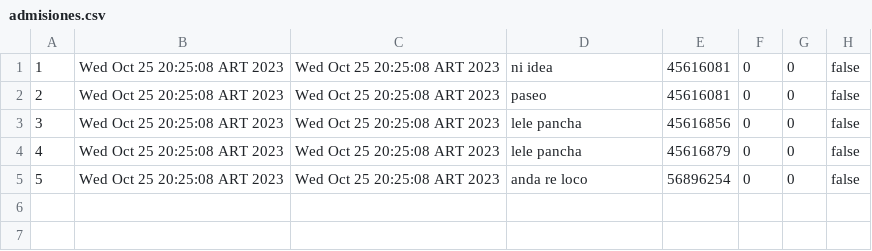
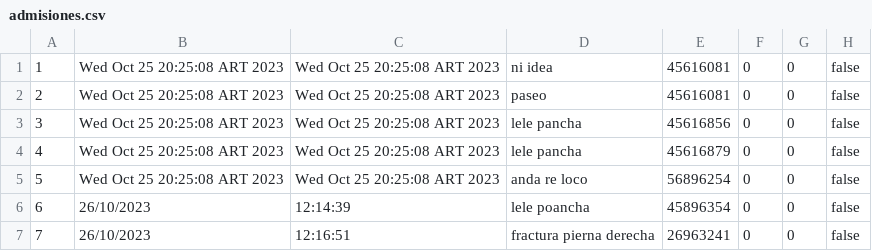
Before and after one commit to DeianT/tallerPOO, a CSV file: admisiones.csv, drawn as a sheet.

```diff
--- a/admisiones.csv
+++ b/admisiones.csv
@@ -5 +5,3 @@
 5;Wed Oct 25 20:25:08 ART 2023;Wed Oct 25 20:25:08 ART 2023;anda re loco;56896254;0;0;false
+6;26/10/2023;12:14:39;lele poancha;45896354;0;0;false
+7;26/10/2023;12:16:51;fractura pierna derecha;26963241;0;0;false
```
Also changed, not shown: Pacientes.csv, funcionarios.csv, 8 other files.
